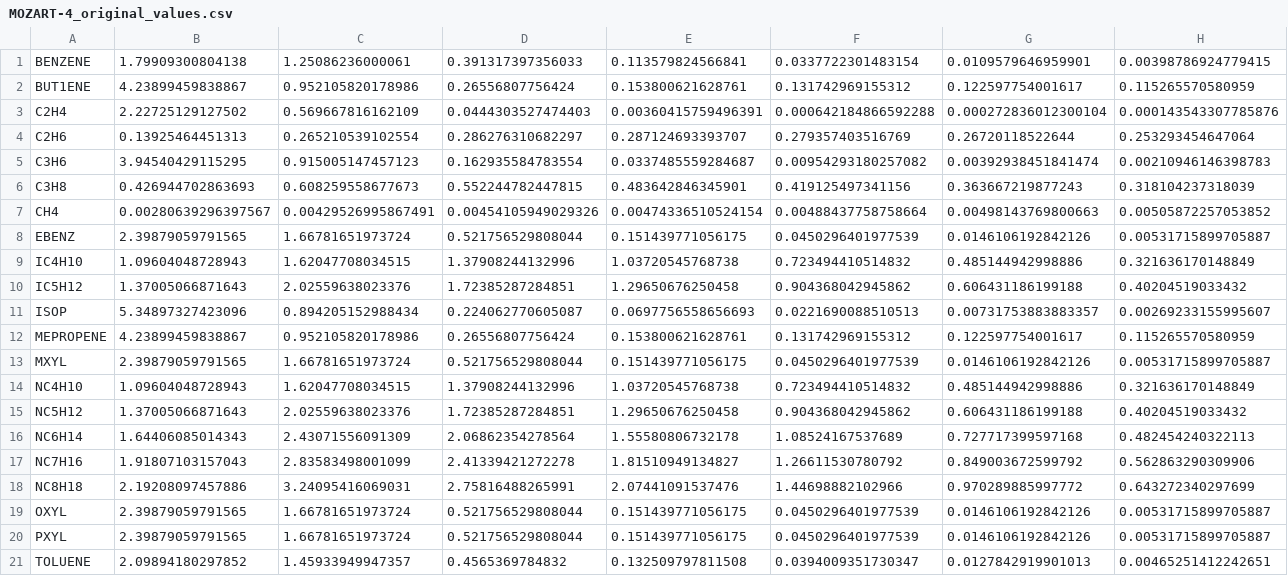
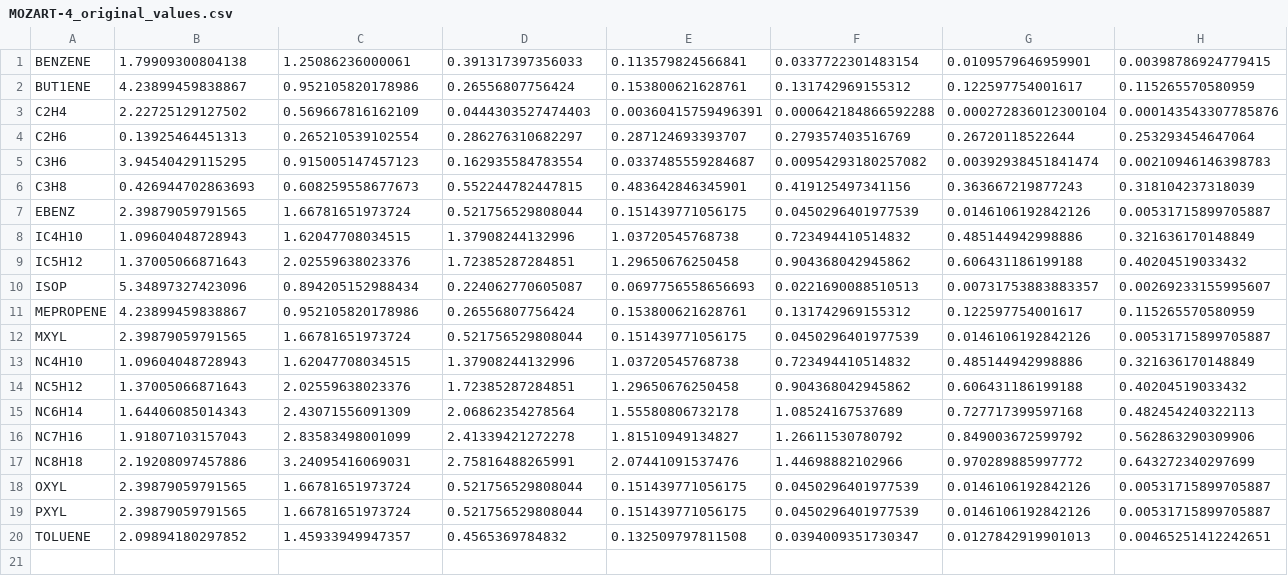
Before and after one commit to ganna10/VOC_tagging_analysis, a CSV file: TOPP/MOZART-4_original_values.csv, drawn as a sheet; the diff names each change by its address in the sheet, - before the commit and + after, or states it on an @@ line.

Commit message:
Plotting of TOPP values and comparison with preivous tagging

```diff
--- a/TOPP/MOZART-4_original_values.csv
+++ b/TOPP/MOZART-4_original_values.csv
-row 7: CH4 | 0.00280639296397567 | 0.00429526995867491 | 0.00454105949029326 | 0.00474336510524154 | 0.00488437758758664 | 0.00498143769800663 | 0.00505872257053852
```
Also changed, not shown: TOPP/MOZART-4_original_cumulative_values.csv, 5 other files.
